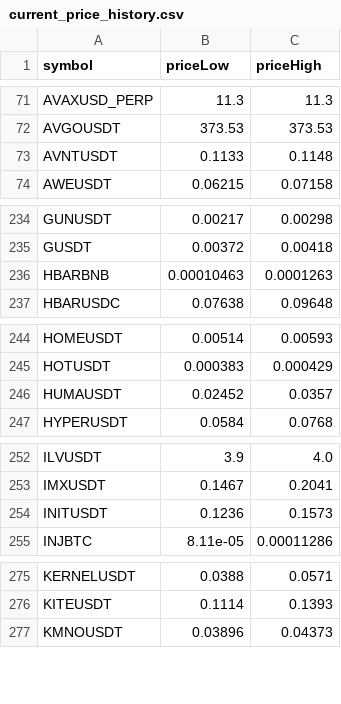
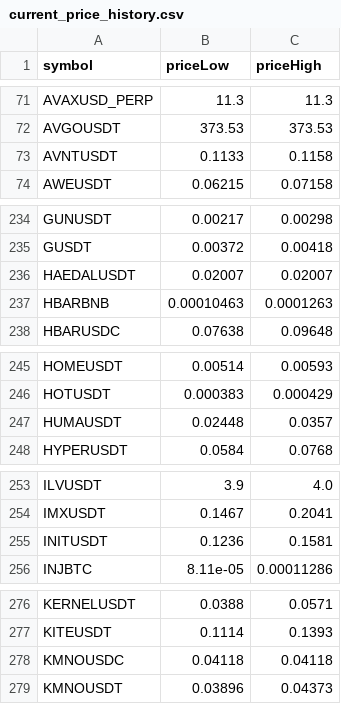
Before and after one commit to miaranarm/binance_bot_audit, a CSV file: results/current_price_history.csv, drawn as a sheet; only a part is shown, gaps mark what is left out; the diff covers the shown part only.

```diff
--- a/results/current_price_history.csv
+++ b/results/current_price_history.csv
@@ -72,3 +72,3 @@ AVAXUSD_PERP,11.3,11.3
 AVGOUSDT,373.53,373.53
-AVNTUSDT,0.1133,0.1148
+AVNTUSDT,0.1133,0.1158
 AWEUSDT,0.06215,0.07158
@@ -235,2 +235,3 @@ GUNUSDT,0.00217,0.00298
 GUSDT,0.00372,0.00418
+HAEDALUSDT,0.02007,0.02007
 HBARBNB,0.00010463,0.0001263
@@ -245,3 +246,3 @@ HOMEUSDT,0.00514,0.00593
 HOTUSDT,0.000383,0.000429
-HUMAUSDT,0.02452,0.0357
+HUMAUSDT,0.02448,0.0357
 HYPERUSDT,0.0584,0.0768
@@ -253,3 +254,3 @@ ILVUSDT,3.9,4.0
 IMXUSDT,0.1467,0.2041
-INITUSDT,0.1236,0.1573
+INITUSDT,0.1236,0.1581
 INJBTC,8.11e-05,0.00011286
@@ -276,2 +277,3 @@ KERNELUSDT,0.0388,0.0571
 KITEUSDT,0.1114,0.1393
+KMNOUSDC,0.04118,0.04118
 KMNOUSDT,0.03896,0.04373
```
Also changed, not shown: 1 edited cell elsewhere in this file, results/current_price.csv, results/current_price_learning.csv, 7 other files.
